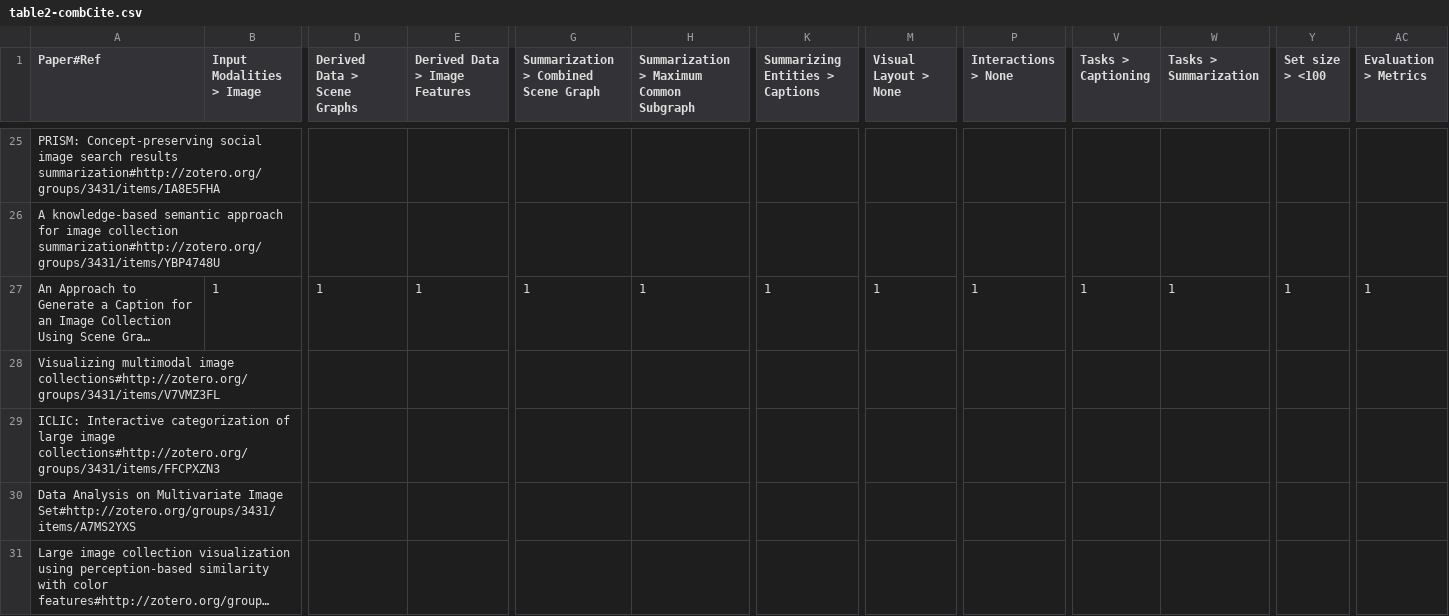
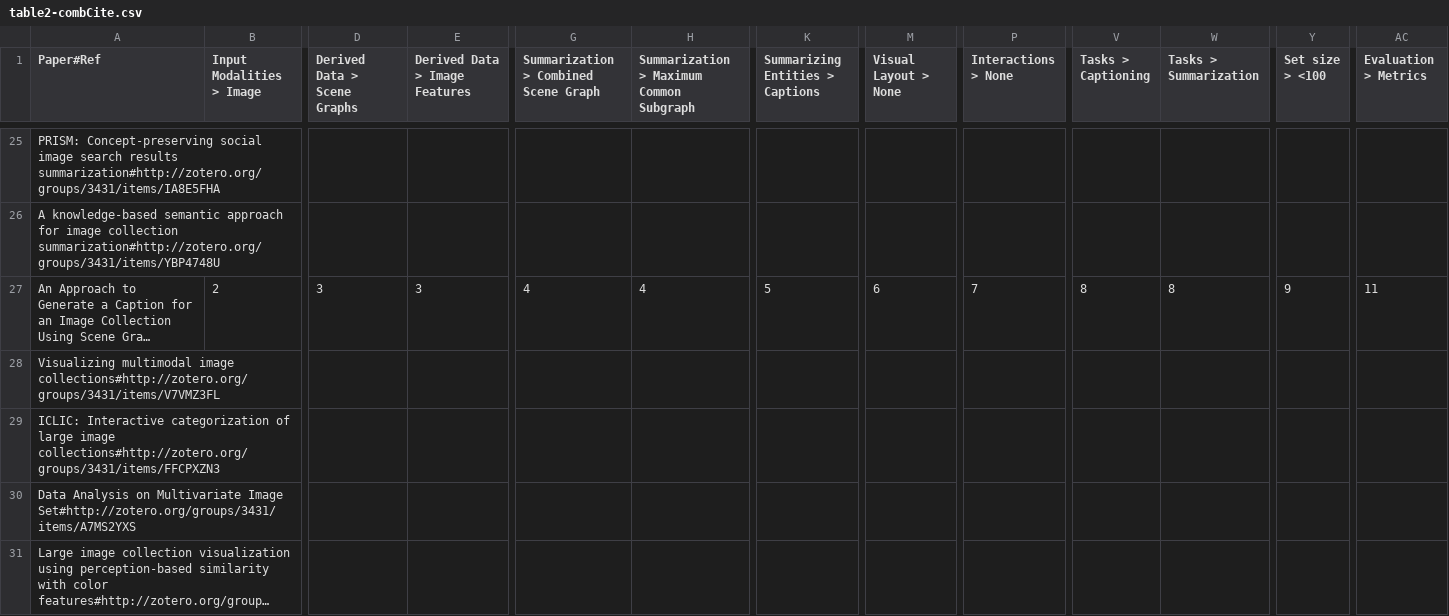
Before and after one commit to richardwolfmayr/visual-image-set-summarization, a CSV file: assets/data/table2-combCite.csv, drawn as a sheet; only a part is shown, gaps mark what is left out; long unchanged cells end in …; the diff covers the shown part only; the diff names each change by its address in the sheet, - before the commit and + after, or states it on an @@ line.

```diff
--- a/assets/data/table2-combCite.csv
+++ b/assets/data/table2-combCite.csv
-B27 (Input Modalities > Image): 1
+B27 (Input Modalities > Image): 2
-D27 (Derived Data > Scene Graphs): 1
+D27 (Derived Data > Scene Graphs): 3
-E27 (Derived Data > Image Features): 1
+E27 (Derived Data > Image Features): 3
-G27: 1
+G27: 4
-H27: 1
+H27: 4
-K27 (Summarizing Entities > Captions): 1
+K27 (Summarizing Entities > Captions): 5
-M27 (Visual Layout > None): 1
+M27 (Visual Layout > None): 6
-P27 (Interactions > None): 1
+P27 (Interactions > None): 7
-V27 (Tasks > Captioning): 1
+V27 (Tasks > Captioning): 8
-W27 (Tasks > Summarization): 1
+W27 (Tasks > Summarization): 8
-Y27 (Set size > <100): 1
+Y27 (Set size > <100): 9
-AC27 (Evaluation > Metrics): 1
+AC27 (Evaluation > Metrics): 11
```
Also changed, not shown: 27 edited cells elsewhere in this file, 4 other files.
